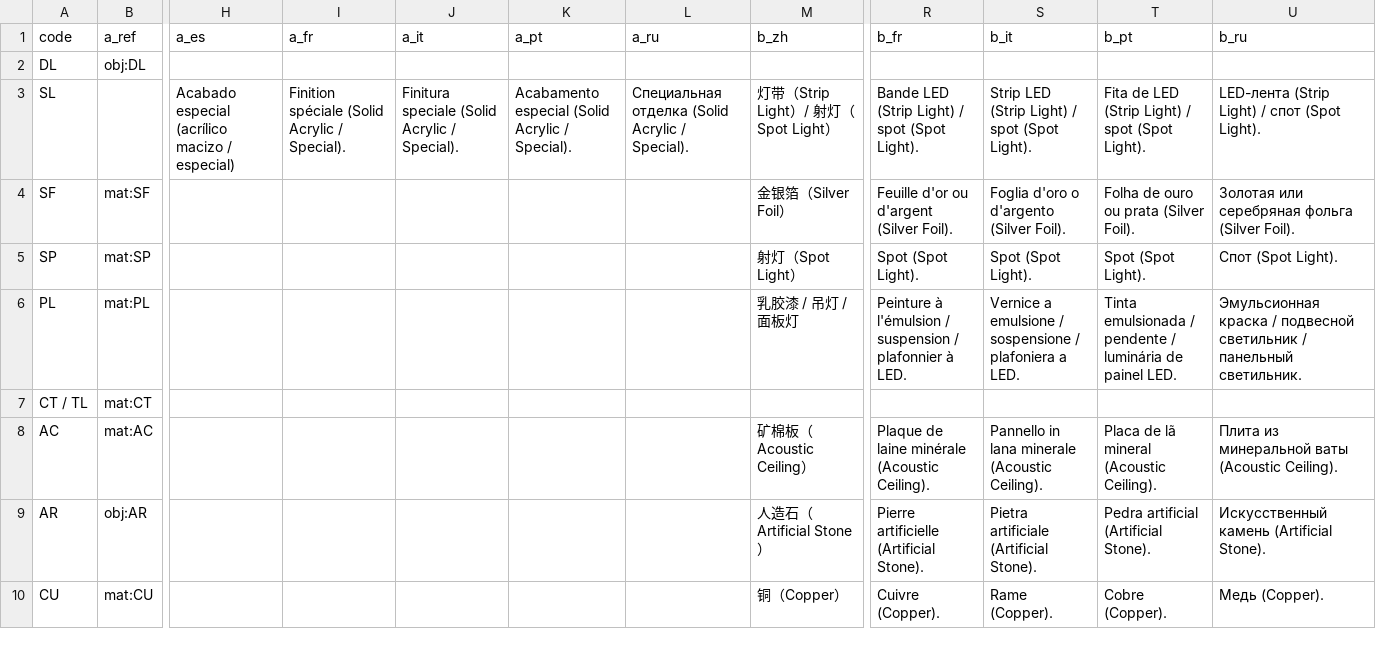
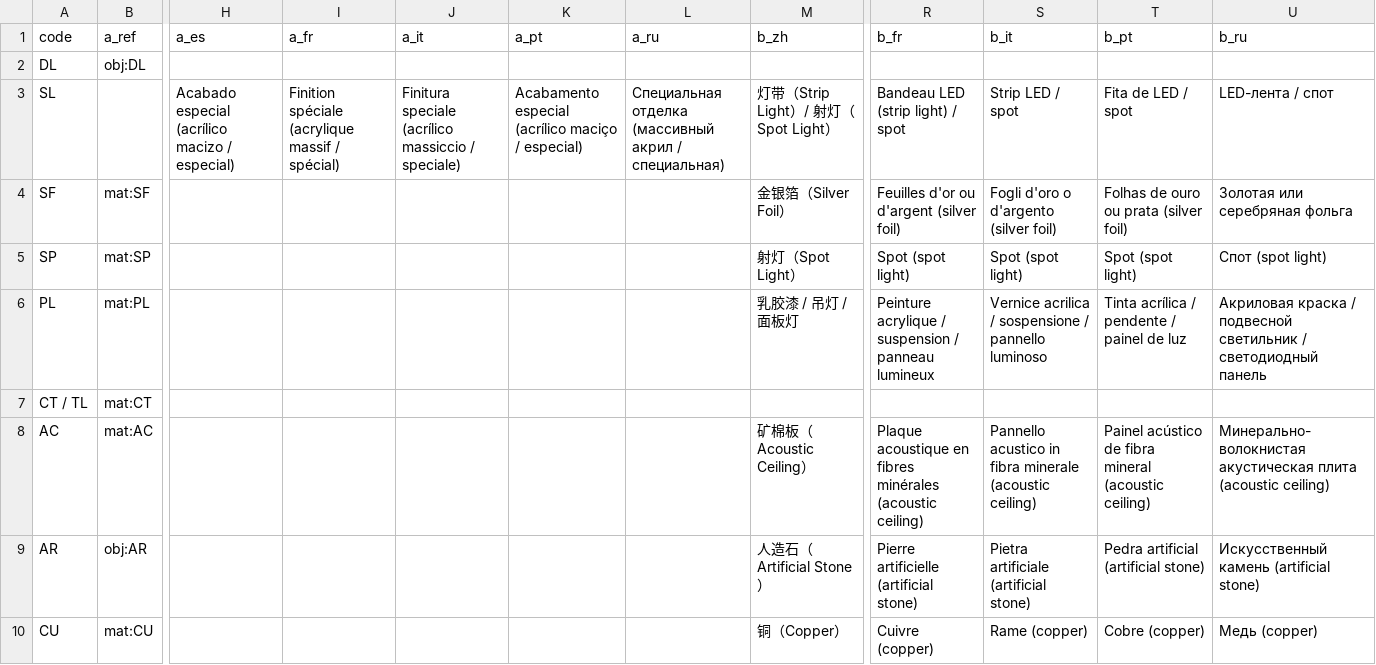
Before and after one commit to Andox-Lopez/material-code-legend, a CSV file: data/conflicts.csv, drawn as a sheet; only a part is shown, gaps mark what is left out; the diff covers the shown part only; the diff names each change by its address in the sheet, - before the commit and + after, or states it on an @@ line.

```diff
--- a/data/conflicts.csv
+++ b/data/conflicts.csv
-I3 (a_fr): Finition spéciale (Solid Acrylic / Special).
+I3 (a_fr): Finition spéciale (acrylique massif / spécial)
-J3 (a_it): Finitura speciale (Solid Acrylic / Special).
+J3 (a_it): Finitura speciale (acrílico massiccio / speciale)
-K3 (a_pt): Acabamento especial (Solid Acrylic / Special).
+K3 (a_pt): Acabamento especial (acrílico maciço / especial)
-L3 (a_ru): Специальная отделка (Solid Acrylic / Special).
+L3 (a_ru): Специальная отделка (массивный акрил / специальная)
-R3 (b_fr): Bande LED (Strip Light) / spot (Spot Light).
+R3 (b_fr): Bandeau LED (strip light) / spot
-S3 (b_it): Strip LED (Strip Light) / spot (Spot Light).
+S3 (b_it): Strip LED / spot
-T3 (b_pt): Fita de LED (Strip Light) / spot (Spot Light).
+T3 (b_pt): Fita de LED / spot
-U3 (b_ru): LED-лента (Strip Light) / спот (Spot Light).
+U3 (b_ru): LED-лента / спот
-R4 (b_fr): Feuille d'or ou d'argent (Silver Foil).
+R4 (b_fr): Feuilles d'or ou d'argent (silver foil)
-S4 (b_it): Foglia d'oro o d'argento (Silver Foil).
+S4 (b_it): Fogli d'oro o d'argento (silver foil)
-T4 (b_pt): Folha de ouro ou prata (Silver Foil).
+T4 (b_pt): Folhas de ouro ou prata (silver foil)
-U4 (b_ru): Золотая или серебряная фольга (Silver Foil).
+U4 (b_ru): Золотая или серебряная фольга
-R5 (b_fr): Spot (Spot Light).
+R5 (b_fr): Spot (spot light)
-S5 (b_it): Spot (Spot Light).
+S5 (b_it): Spot (spot light)
-T5 (b_pt): Spot (Spot Light).
+T5 (b_pt): Spot (spot light)
-U5 (b_ru): Спот (Spot Light).
+U5 (b_ru): Спот (spot light)
-R6 (b_fr): Peinture à l'émulsion / suspension / plafonnier à LED.
+R6 (b_fr): Peinture acrylique / suspension / panneau lumineux
-S6 (b_it): Vernice a emulsione / sospensione / plafoniera a LED.
+S6 (b_it): Vernice acrilica / sospensione / pannello luminoso
-T6 (b_pt): Tinta emulsionada / pendente / luminária de painel LED.
+T6 (b_pt): Tinta acrílica / pendente / painel de luz
-U6 (b_ru): Эмульсионная краска / подвесной светильник / панельный светильник.
+U6 (b_ru): Акриловая краска / подвесной светильник / светодиодный панель
-R8 (b_fr): Plaque de laine minérale (Acoustic Ceiling).
+R8 (b_fr): Plaque acoustique en fibres minérales (acoustic ceiling)
-S8 (b_it): Pannello in lana minerale (Acoustic Ceiling).
+S8 (b_it): Pannello acustico in fibra minerale (acoustic ceiling)
-T8 (b_pt): Placa de lã mineral (Acoustic Ceiling).
+T8 (b_pt): Painel acústico de fibra mineral (acoustic ceiling)
-U8 (b_ru): Плита из минеральной ваты (Acoustic Ceiling).
+U8 (b_ru): Минерально-волокнистая акустическая плита (acoustic ceiling)
-R9 (b_fr): Pierre artificielle (Artificial Stone).
+R9 (b_fr): Pierre artificielle (artificial stone)
-S9 (b_it): Pietra artificiale (Artificial Stone).
+S9 (b_it): Pietra artificiale (artificial stone)
-T9 (b_pt): Pedra artificial (Artificial Stone).
+T9 (b_pt): Pedra artificial (artificial stone)
-U9 (b_ru): Искусственный камень (Artificial Stone).
+U9 (b_ru): Искусственный камень (artificial stone)
-R10 (b_fr): Cuivre (Copper).
+R10 (b_fr): Cuivre (copper)
-S10 (b_it): Rame (Copper).
+S10 (b_it): Rame (copper)
-T10 (b_pt): Cobre (Copper).
+T10 (b_pt): Cobre (copper)
-U10 (b_ru): Медь (Copper).
+U10 (b_ru): Медь (copper)
```
Also changed, not shown: 44 edited cells elsewhere in this file, data/entries.csv, data/i18n.csv, 19 other files.
